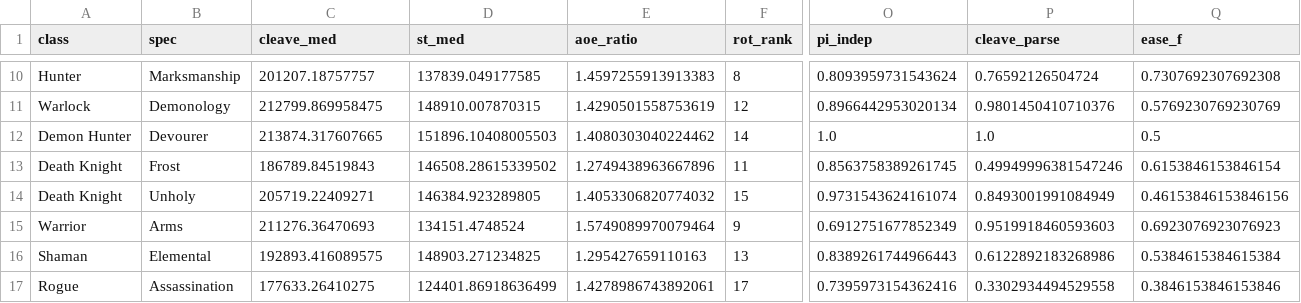
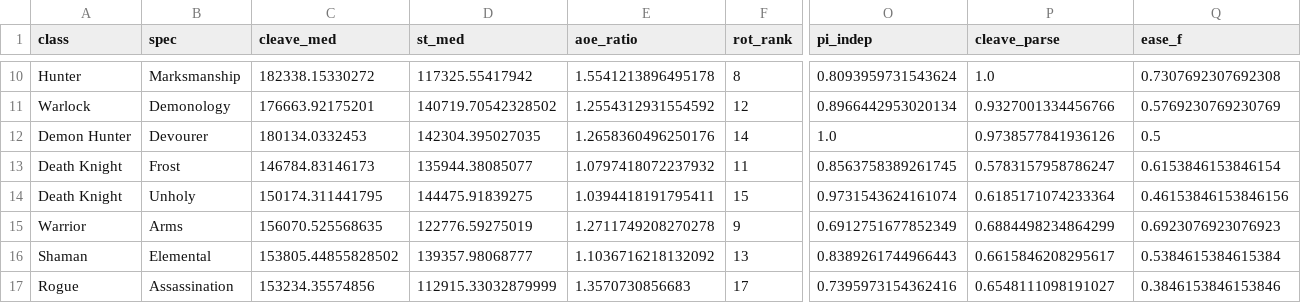
Before and after one commit to smk90402-wq/WowAnalyzer, a CSV file: data/spec_meta_ranking.csv, drawn as a sheet; only a part is shown, gaps mark what is left out; the diff covers the shown part only; the diff names each change by its address in the sheet, - before the commit and + after, or states it on an @@ line.

```diff
--- a/data/spec_meta_ranking.csv
+++ b/data/spec_meta_ranking.csv
-C10 (cleave_med): 201207.18757757
+C10 (cleave_med): 182338.15330272
-D10 (st_med): 137839.049177585
+D10 (st_med): 117325.55417942
-E10 (aoe_ratio): 1.4597255913913383
+E10 (aoe_ratio): 1.5541213896495178
-P10 (cleave_parse): 0.76592126504724
+P10 (cleave_parse): 1.0
-C11 (cleave_med): 212799.869958475
+C11 (cleave_med): 176663.92175201
-D11 (st_med): 148910.007870315
+D11 (st_med): 140719.70542328502
-E11 (aoe_ratio): 1.4290501558753619
+E11 (aoe_ratio): 1.2554312931554592
-P11 (cleave_parse): 0.9801450410710376
+P11 (cleave_parse): 0.9327001334456766
-C12 (cleave_med): 213874.317607665
+C12 (cleave_med): 180134.0332453
-D12 (st_med): 151896.10408005503
+D12 (st_med): 142304.395027035
-E12 (aoe_ratio): 1.4080303040224462
+E12 (aoe_ratio): 1.2658360496250176
-P12 (cleave_parse): 1.0
+P12 (cleave_parse): 0.9738577841936126
-C13 (cleave_med): 186789.84519843
+C13 (cleave_med): 146784.83146173
-D13 (st_med): 146508.28615339502
+D13 (st_med): 135944.38085077
-E13 (aoe_ratio): 1.2749438963667896
+E13 (aoe_ratio): 1.0797418072237932
-P13 (cleave_parse): 0.49949996381547246
+P13 (cleave_parse): 0.5783157958786247
-C14 (cleave_med): 205719.22409271
+C14 (cleave_med): 150174.311441795
-D14 (st_med): 146384.923289805
+D14 (st_med): 144475.91839275
-E14 (aoe_ratio): 1.4053306820774032
+E14 (aoe_ratio): 1.0394418191795411
-P14 (cleave_parse): 0.8493001991084949
+P14 (cleave_parse): 0.6185171074233364
-C15 (cleave_med): 211276.36470693
+C15 (cleave_med): 156070.525568635
-D15 (st_med): 134151.4748524
+D15 (st_med): 122776.59275019
-E15 (aoe_ratio): 1.5749089970079464
+E15 (aoe_ratio): 1.2711749208270278
-P15 (cleave_parse): 0.9519918460593603
+P15 (cleave_parse): 0.6884498234864299
-C16 (cleave_med): 192893.416089575
+C16 (cleave_med): 153805.44855828502
-D16 (st_med): 148903.271234825
+D16 (st_med): 139357.98068777
-E16 (aoe_ratio): 1.295427659110163
+E16 (aoe_ratio): 1.1036716218132092
-P16 (cleave_parse): 0.6122892183268986
+P16 (cleave_parse): 0.6615846208295617
-C17 (cleave_med): 177633.26410275
+C17 (cleave_med): 153234.35574856
-D17 (st_med): 124401.86918636499
+D17 (st_med): 112915.33032879999
-E17 (aoe_ratio): 1.4278986743892061
+E17 (aoe_ratio): 1.3570730856683
-P17 (cleave_parse): 0.3302934494529558
+P17 (cleave_parse): 0.6548111098191027
```
Also changed, not shown: 76 edited cells elsewhere in this file, 14 other files.
